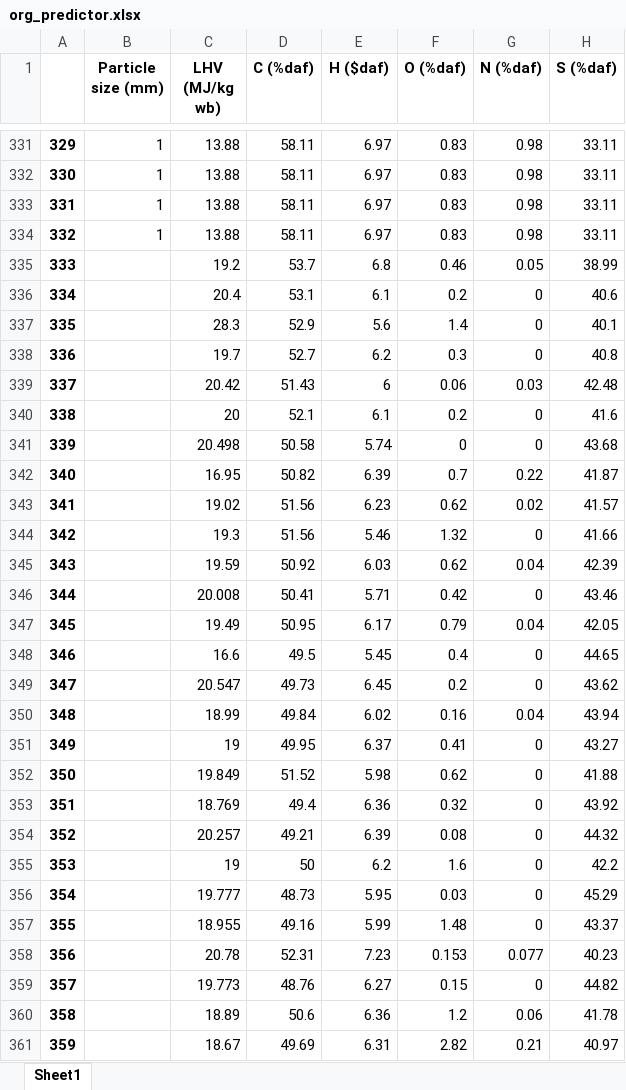
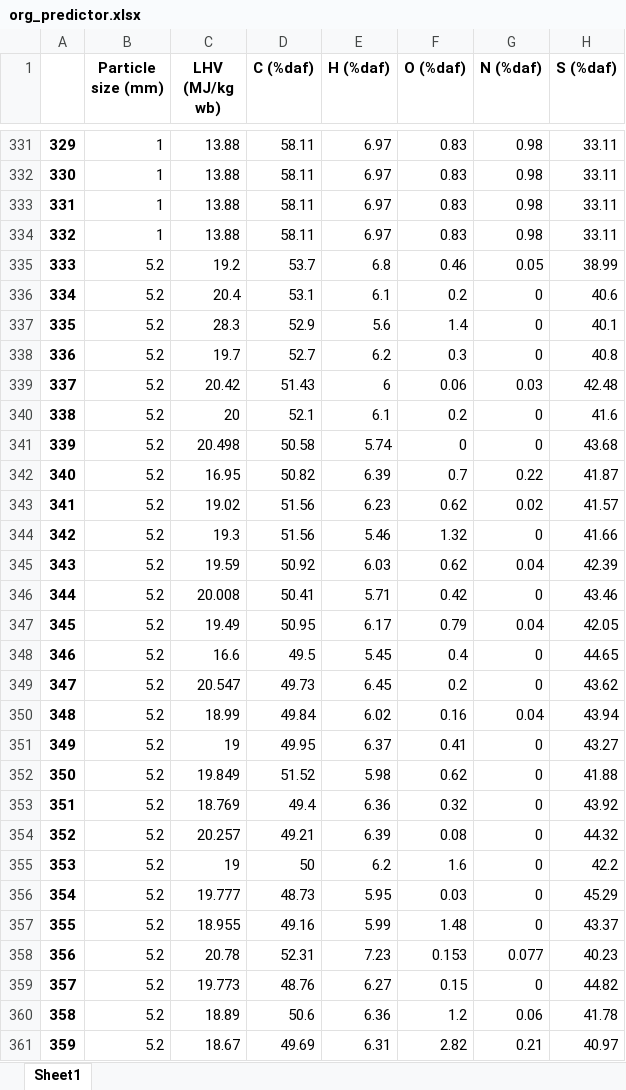
Before and after one commit to kittyoomm/Biomass-Gasification, an Excel workbook: org_predictor.xlsx, sheet Sheet1, drawn as a sheet; only a part is shown, gaps mark what is left out; values as stored, in another font and other column widths than the file's, no borders; the diff covers the shown part only; the diff names each change by its address in the sheet, - before the commit and + after, or states it on an @@ line.

```diff
--- a/org_predictor.xlsx (sheet Sheet1)
+++ b/org_predictor.xlsx (sheet Sheet1)
-E1: H ($daf)
+E1: H (%daf)
-B335:B361 (Particle size (mm)): (empty)
+B335:B361 (Particle size (mm)): 5.2
```
Also changed, not shown: 65 edited cells elsewhere in this sheet, Clean_target.xlsx, Treated_predictor.xlsx, 1 other file.
